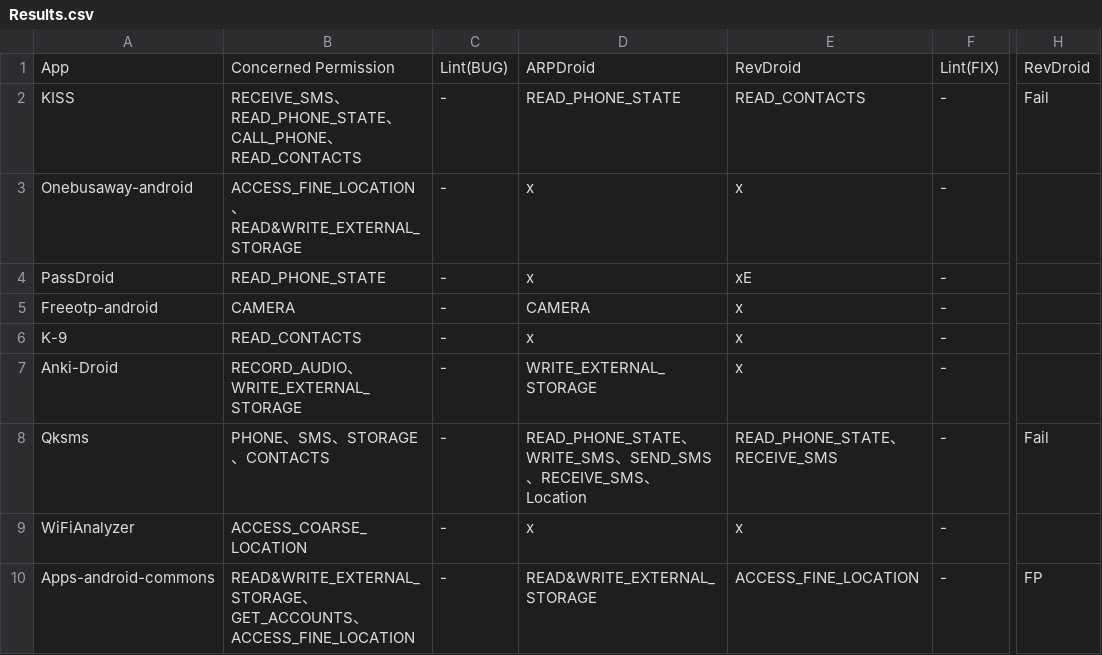
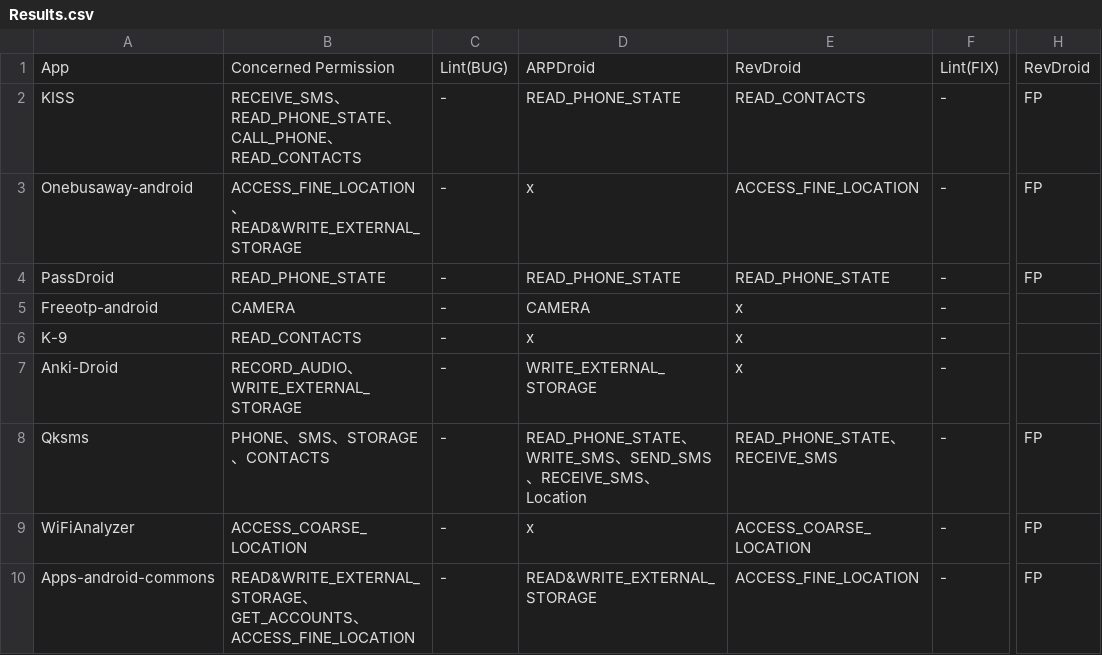
Before and after one commit to ARP-issues/ARPBENCH, a CSV file: Type01/Results.csv, drawn as a sheet; only a part is shown, gaps mark what is left out; the diff names each change by its address in the sheet, - before the commit and + after, or states it on an @@ line.

Commit message:
update

```diff
--- a/Type01/Results.csv
+++ b/Type01/Results.csv
-H2: Fail
+H2: FP
-E3: x
+E3: ACCESS_FINE_LOCATION
-H3:H4: (empty)
+H3:H4: FP
-D4: x
+D4: READ_PHONE_STATE
-E4: xE
+E4: READ_PHONE_STATE
-H8: Fail
+H8: FP
-E9: x
+E9: ACCESS_COARSE_LOCATION
-H9: (empty)
+H9: FP
```
